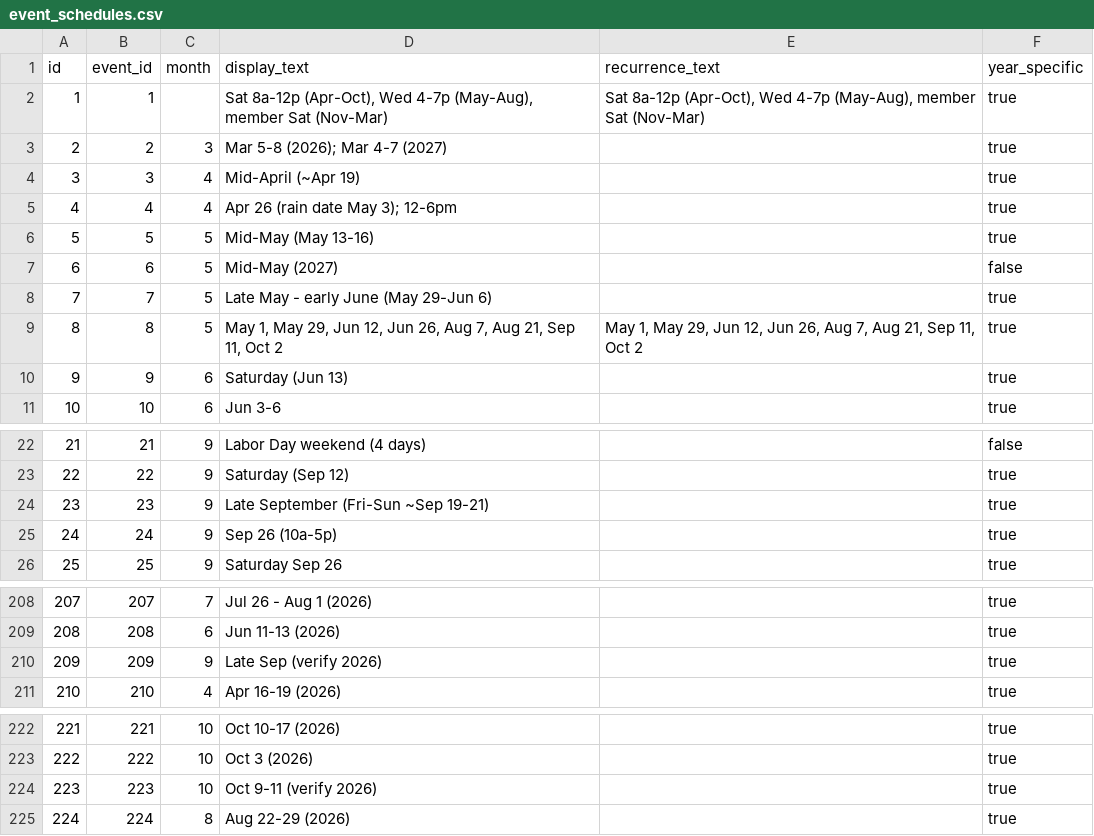
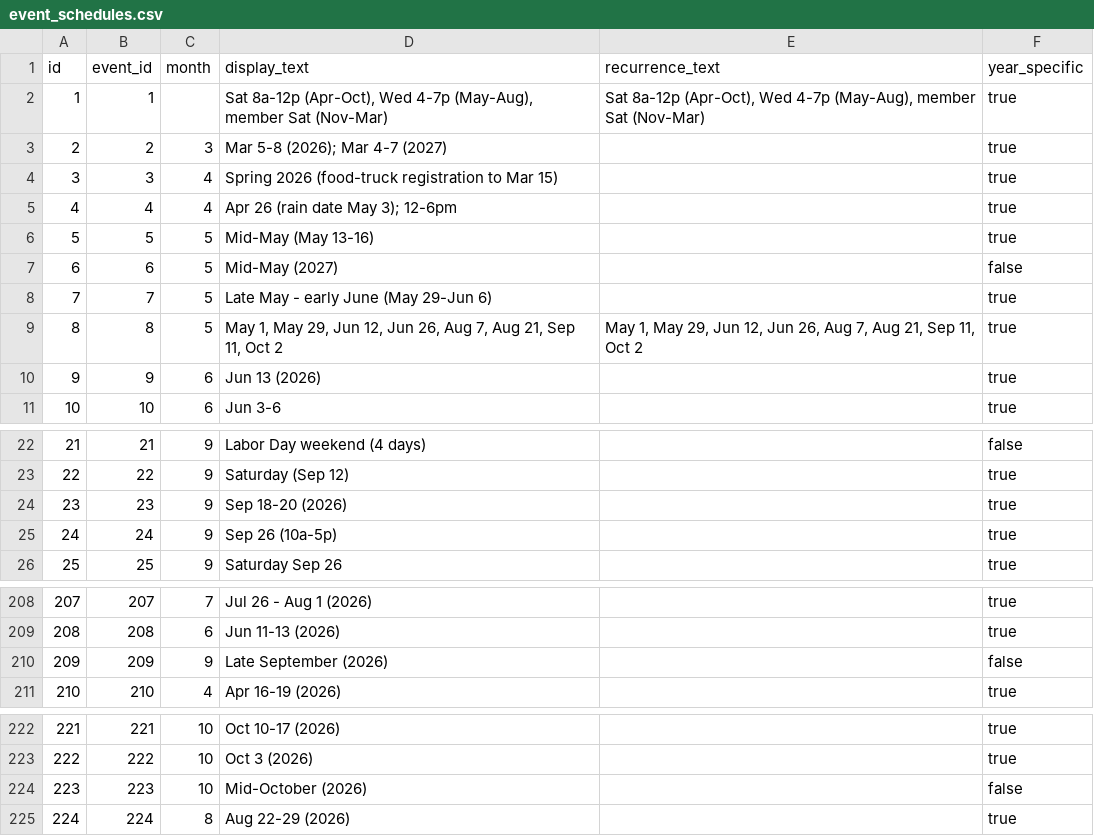
Before and after one commit to lazrexmc/glizzness, a CSV file: data/event_schedules.csv, drawn as a sheet; only a part is shown, gaps mark what is left out.

```diff
--- a/data/event_schedules.csv
+++ b/data/event_schedules.csv
@@ -3,3 +3,3 @@ id,event_id,month,display_text,recurrence_text,year_specific
 2,2,3,Mar 5-8 (2026); Mar 4-7 (2027),,true
-3,3,4,Mid-April (~Apr 19),,true
+3,3,4,Spring 2026 (food-truck registration to Mar 15),,true
 4,4,4,Apr 26 (rain date May 3); 12-6pm,,true
@@ -9,3 +9,3 @@ id,event_id,month,display_text,recurrence_text,year_specific
 8,8,5,"May 1, May 29, Jun 12, Jun 26, Aug 7, Aug 21, Sep 11, Oct 2","May 1, May 29, Jun 12, Jun 26, Aug 7, Aug 21, Sep 11, Oct 2",true
-9,9,6,Saturday (Jun 13),,true
+9,9,6,Jun 13 (2026),,true
 10,10,6,Jun 3-6,,true
@@ -23,3 +23,3 @@ id,event_id,month,display_text,recurrence_text,year_specific
 22,22,9,Saturday (Sep 12),,true
-23,23,9,Late September (Fri-Sun ~Sep 19-21),,true
+23,23,9,Sep 18-20 (2026),,true
 24,24,9,Sep 26 (10a-5p),,true
@@ -209,3 +209,3 @@ id,event_id,month,display_text,recurrence_text,year_specific
 208,208,6,Jun 11-13 (2026),,true
-209,209,9,Late Sep (verify 2026),,true
+209,209,9,Late September (2026),,false
 210,210,4,Apr 16-19 (2026),,true
@@ -223,3 +223,3 @@ id,event_id,month,display_text,recurrence_text,year_specific
 222,222,10,Oct 3 (2026),,true
-223,223,10,Oct 9-11 (verify 2026),,true
+223,223,10,Mid-October (2026),,false
 224,224,8,Aug 22-29 (2026),,true
```
Also changed, not shown: VendingCircuit.csv, data/events.csv, 3 other files.
